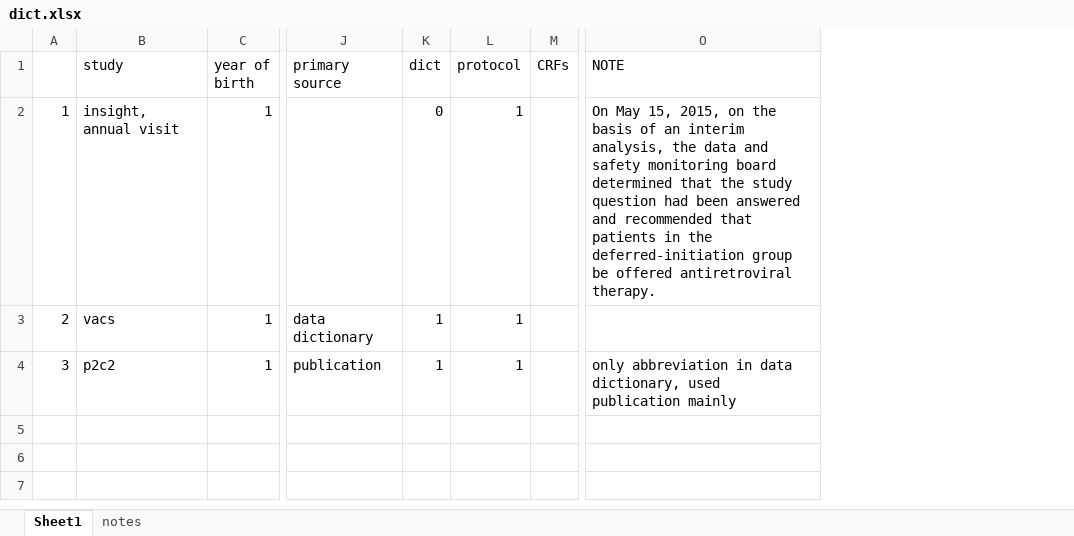
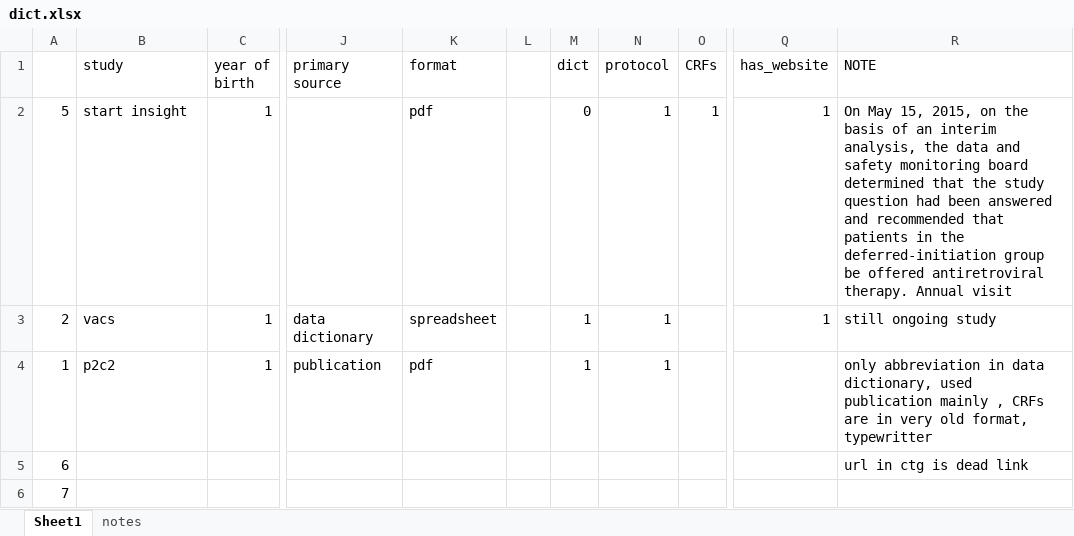
Before and after one commit to LHNCBC/CDE, an Excel workbook: hiv/datadict/dict.xlsx, sheet Sheet1, drawn as a sheet; only a part is shown, gaps mark what is left out; values as stored, in another font and other column widths than the file's, no borders; addresses are those after the commit; rows hold the shown columns only; the diff names each change by its address in the sheet, - before the commit and + after, or states it on an @@ line.

```diff
--- a/hiv/datadict/dict.xlsx (sheet Sheet1)
+++ b/hiv/datadict/dict.xlsx (sheet Sheet1)
+column K (format), rows 2-4: pdf | spreadsheet | pdf
+column L, empty
+column Q (has_website), rows 2-3: 1 | 1
-A2: 1
+A2: 5
-B2 (study): insight, annual visit
+B2 (study): start insight
-O2 (CRFs): (empty)
+O2 (CRFs): 1
-R2 (NOTE): …antiretroviral therapy.
+R2 (NOTE): …antiretroviral therapy. Annual visit
-R3 (NOTE): (empty)
+R3 (NOTE): still ongoing study
-A4: 3
+A4: 1
-R4 (NOTE): …publication mainly
+R4 (NOTE): …publication mainly , CRFs are in very old format, typewritter
+row 5: 6 |  |  |  |  |  |  |  |  |  | url in ctg is dead link
+row 6: 7
```
Also changed, not shown: sheet notes, 3 other files.
